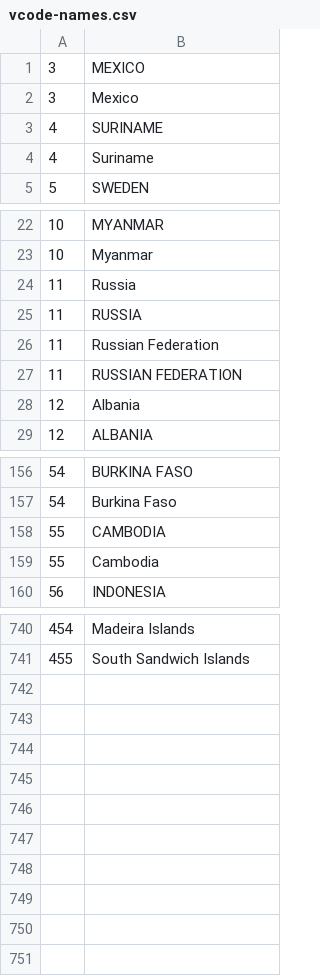
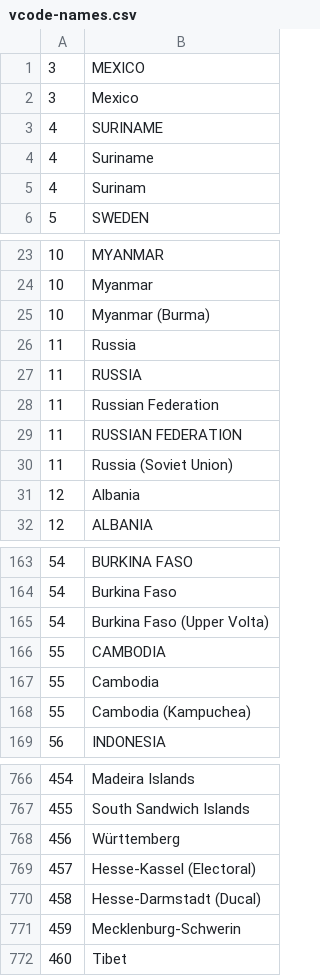
Before and after one commit to bapfeld/vdem-codes, a CSV file: vcode-names.csv, drawn as a sheet; only a part is shown, gaps mark what is left out; the diff covers the shown part only.

Commit message:
add gleditsch and ward country names

```diff
--- a/vcode-names.csv
+++ b/vcode-names.csv
@@ -4,2 +4,3 @@
 4,"Suriname"
+4,"Surinam"
 5,"SWEDEN"
@@ -23,2 +24,3 @@
 10,"Myanmar"
+10,"Myanmar (Burma)"
 11,"Russia"
@@ -27,2 +29,3 @@
 11,"RUSSIAN FEDERATION"
+11,"Russia (Soviet Union)"
 12,"Albania"
@@ -157,4 +164,6 @@
 54,"Burkina Faso"
+54,"Burkina Faso (Upper Volta)"
 55,"CAMBODIA"
 55,"Cambodia"
+55,"Cambodia (Kampuchea)"
 56,"INDONESIA"
@@ -741 +767,6 @@
 455,"South Sandwich Islands"
+456,"Württemberg"
+457,"Hesse-Kassel (Electoral)"
+458,"Hesse-Darmstadt (Ducal)"
+459,"Mecklenburg-Schwerin"
+460,"Tibet"
```
Also changed, not shown: 21 added rows elsewhere in this file.
